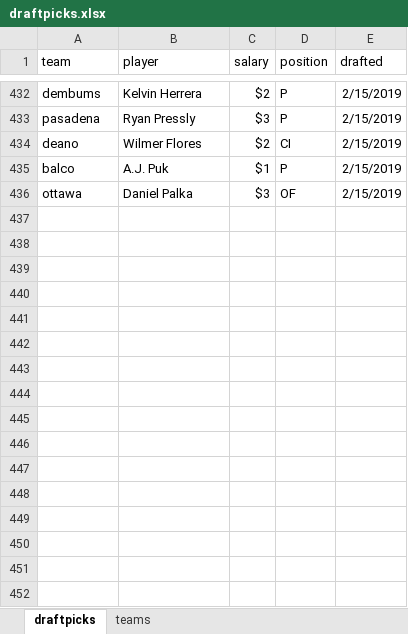
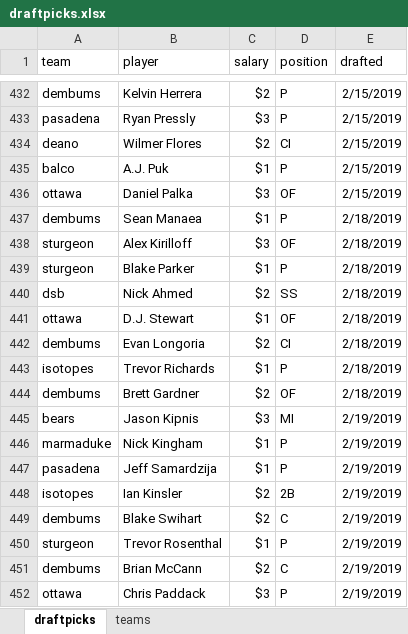
Before and after one commit to seanwllms/Fantasy2020, an Excel workbook: draftpicks.xlsx, sheet draftpicks, drawn as a sheet; only a part is shown, gaps mark what is left out; values as stored, in another font and other column widths than the file's, no borders; the diff names each change by its address in the sheet, - before the commit and + after, or states it on an @@ line.

```diff
--- a/draftpicks.xlsx (sheet draftpicks)
+++ b/draftpicks.xlsx (sheet draftpicks)
+row 437: dembums | Sean Manaea | $1 | P | 2/18/2019
+row 438: sturgeon | Alex Kirilloff | $3 | OF | 2/18/2019
+row 439: sturgeon | Blake Parker | $1 | P | 2/18/2019
+row 440: dsb | Nick Ahmed | $2 | SS | 2/18/2019
+row 441: ottawa | D.J. Stewart | $1 | OF | 2/18/2019
+row 442: dembums | Evan Longoria | $2 | CI | 2/18/2019
+row 443: isotopes | Trevor Richards | $1 | P | 2/18/2019
+row 444: dembums | Brett Gardner | $2 | OF | 2/18/2019
+row 445: bears | Jason Kipnis | $3 | MI | 2/19/2019
+row 446: marmaduke | Nick Kingham | $1 | P | 2/19/2019
+row 447: pasadena | Jeff Samardzija | $1 | P | 2/19/2019
+row 448: isotopes | Ian Kinsler | $2 | 2B | 2/19/2019
+row 449: dembums | Blake Swihart | $2 | C | 2/19/2019
+row 450: sturgeon | Trevor Rosenthal | $1 | P | 2/19/2019
+row 451: dembums | Brian McCann | $2 | C | 2/19/2019
+row 452: ottawa | Chris Paddack | $3 | P | 2/19/2019
```
Also changed, not shown: 9 other files.
